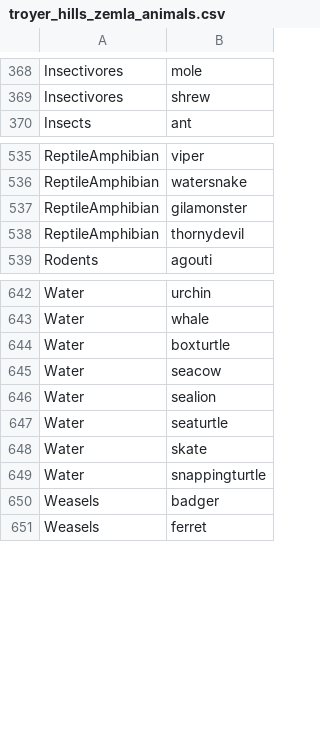
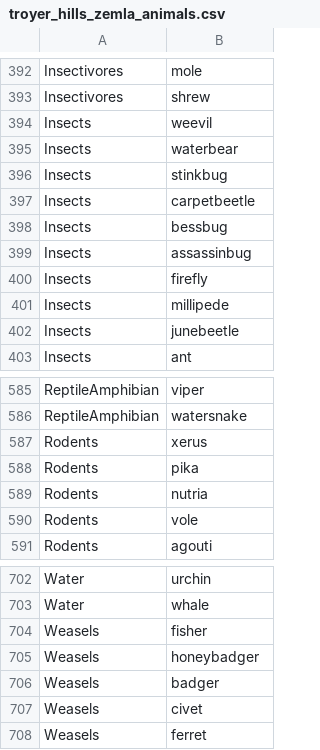
Before and after one commit to AusterweilLab/snafu-gui, a CSV file: schemes2/troyer_hills_zemla_animals.csv (was schemes/troyer_hills_zemla_animals.csv), drawn as a sheet; only a part is shown, gaps mark what is left out; the diff covers the shown part only.

```diff
--- a/schemes/troyer_hills_zemla_animals.csv
+++ b/schemes2/troyer_hills_zemla_animals.csv
@@ -369,2 +393,11 @@ Insectivores,mole
 Insectivores,shrew
+Insects,weevil
+Insects,waterbear
+Insects,stinkbug
+Insects,carpetbeetle
+Insects,bessbug
+Insects,assassinbug
+Insects,firefly
+Insects,millipede
+Insects,junebeetle
 Insects,ant
@@ -536,4 +586,6 @@ ReptileAmphibian,viper
 ReptileAmphibian,watersnake
-ReptileAmphibian,gilamonster
-ReptileAmphibian,thornydevil
+Rodents,xerus
+Rodents,pika
+Rodents,nutria
+Rodents,vole
 Rodents,agouti
@@ -643,9 +703,6 @@ Water,urchin
 Water,whale
-Water,boxturtle
-Water,seacow
-Water,sealion
-Water,seaturtle
-Water,skate
-Water,snappingturtle
+Weasels,fisher
+Weasels,honeybadger
 Weasels,badger
+Weasels,civet
 Weasels,ferret
```
Also changed, not shown: 41 added rows, 8 removed rows, 32 moved rows and 3 edited cells elsewhere in this file, 15 other files.
